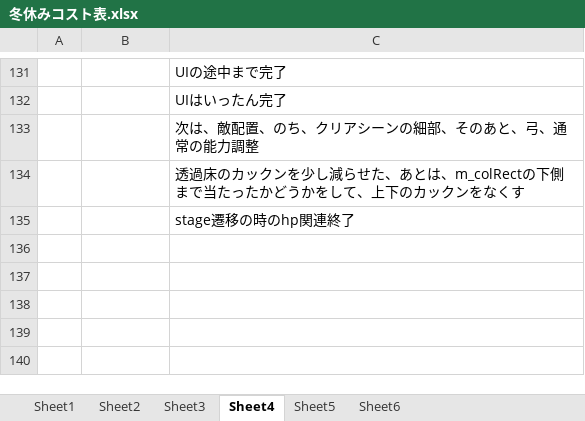
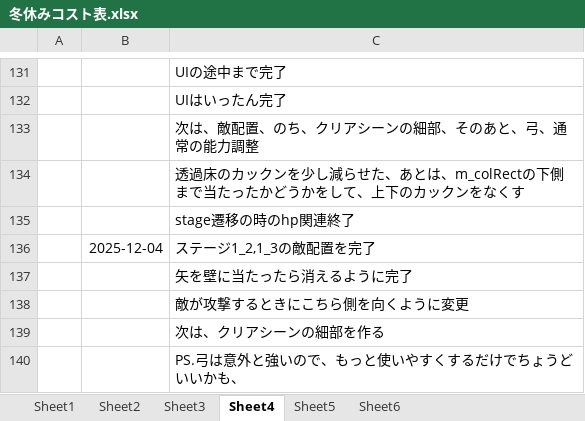
Before and after one commit to hir4rin/2025_winter, an Excel workbook: 冬休みコスト表.xlsx, sheet Sheet4, drawn as a sheet; only a part is shown, gaps mark what is left out; values as stored, in another font and other column widths than the file's, no borders; the diff names each change by its address in the sheet, - before the commit and + after, or states it on an @@ line.

```diff
--- a/冬休みコスト表.xlsx (sheet Sheet4)
+++ b/冬休みコスト表.xlsx (sheet Sheet4)
+row 136:  | 2025-12-04 | ステージ1_2,1_3の敵配置を完了
+row 137:  |  | 矢を壁に当たったら消えるように完了
+row 138:  |  | 敵が攻撃するときにこちら側を向くように変更
+row 139:  |  | 次は、クリアシーンの細部を作る
+row 140:  |  | PS.弓は意外と強いので、もっと使いやすくするだけでちょうどいいかも、
```
Also changed, not shown: 10 other files.
